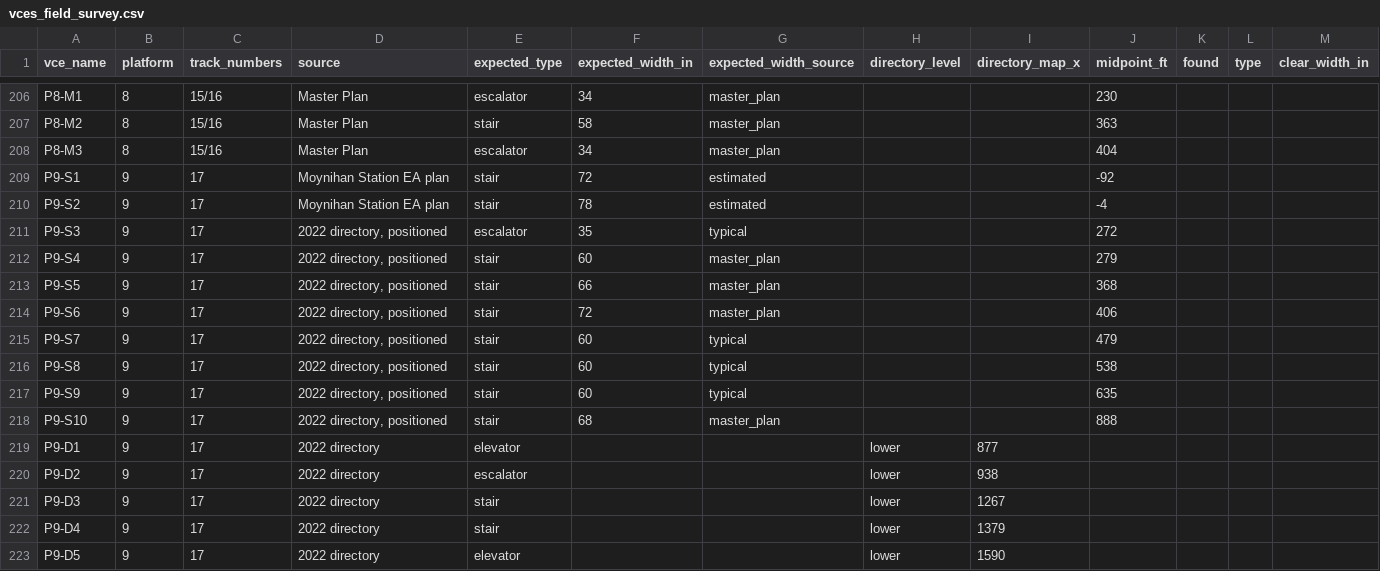
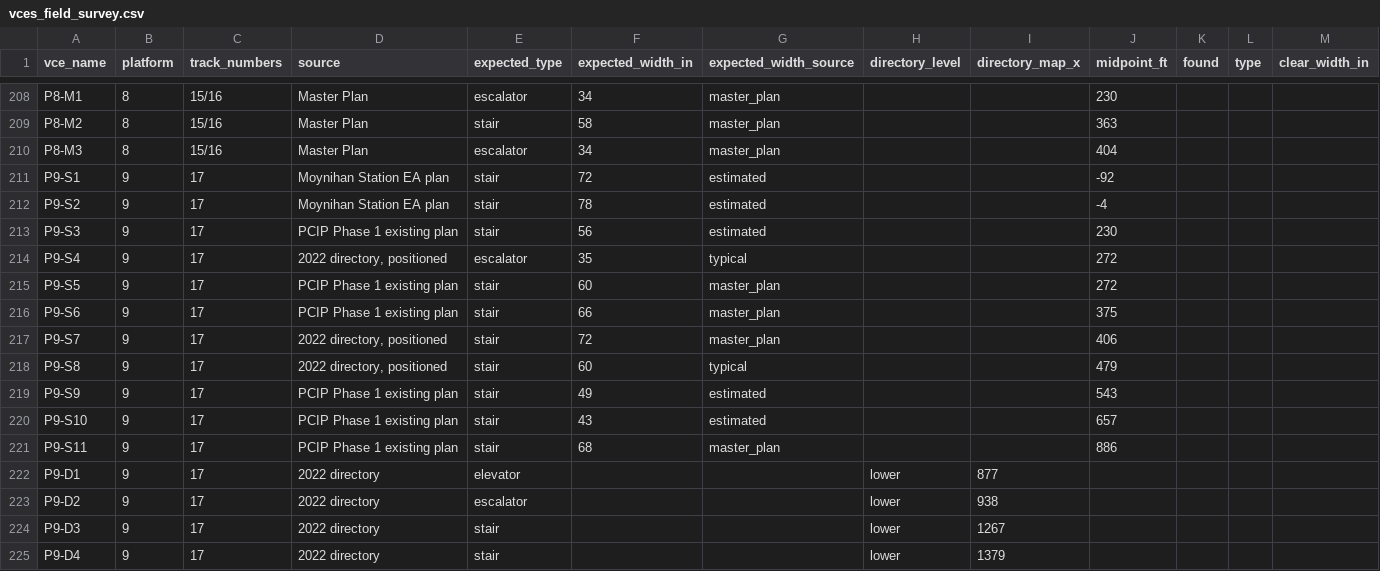
Before and after one commit to effective-transit-alliance/platform-crowd-model, a CSV file: data/vces_field_survey.csv, drawn as a sheet; only a part is shown, gaps mark what is left out; the shorter side is filled out with more unchanged rows; addresses are those after the commit; rows hold the shown columns only; the diff covers the shown part only; the diff names each change by its address in the sheet, - before the commit and + after, or states it on an @@ line.

```diff
--- a/data/vces_field_survey.csv
+++ b/data/vces_field_survey.csv
-D213 (source): 2022 directory, positioned
+D213 (source): PCIP Phase 1 existing plan
-E213 (expected_type): escalator
+E213 (expected_type): stair
-F213 (expected_width_in): 35
+F213 (expected_width_in): 56
-G213 (expected_width_source): typical
+G213 (expected_width_source): estimated
-J213 (midpoint_ft): 272
+J213 (midpoint_ft): 230
-E214 (expected_type): stair
+E214 (expected_type): escalator
-F214 (expected_width_in): 60
+F214 (expected_width_in): 35
-G214 (expected_width_source): master_plan
+G214 (expected_width_source): typical
-J214 (midpoint_ft): 279
+J214 (midpoint_ft): 272
-D215:D216 (source): 2022 directory, positioned
+D215:D216 (source): PCIP Phase 1 existing plan
-F215 (expected_width_in): 66
+F215 (expected_width_in): 60
-J215 (midpoint_ft): 368
+J215 (midpoint_ft): 272
-F216 (expected_width_in): 72
+F216 (expected_width_in): 66
-J216 (midpoint_ft): 406
+J216 (midpoint_ft): 375
-F217 (expected_width_in): 60
+F217 (expected_width_in): 72
-G217 (expected_width_source): typical
+G217 (expected_width_source): master_plan
-J217 (midpoint_ft): 479
+J217 (midpoint_ft): 406
-J218 (midpoint_ft): 538
+J218 (midpoint_ft): 479
-D219:D220 (source): 2022 directory, positioned
+D219:D220 (source): PCIP Phase 1 existing plan
-F219 (expected_width_in): 60
+F219 (expected_width_in): 49
-G219 (expected_width_source): typical
+G219 (expected_width_source): estimated
-J219 (midpoint_ft): 635
+J219 (midpoint_ft): 543
-F220 (expected_width_in): 68
+F220 (expected_width_in): 43
-G220 (expected_width_source): master_plan
+G220 (expected_width_source): estimated
-J220 (midpoint_ft): 888
+J220 (midpoint_ft): 657
+row 221: P9-S11 | 9 | 17 | PCIP Phase 1 existing plan | stair | 68 | master_plan |  |  | 886
```
Also changed, not shown: 2 added rows and 44 edited cells elsewhere in this file, data/vces.csv, data/vces_transformation_fra_sos.csv, 10 other files.
